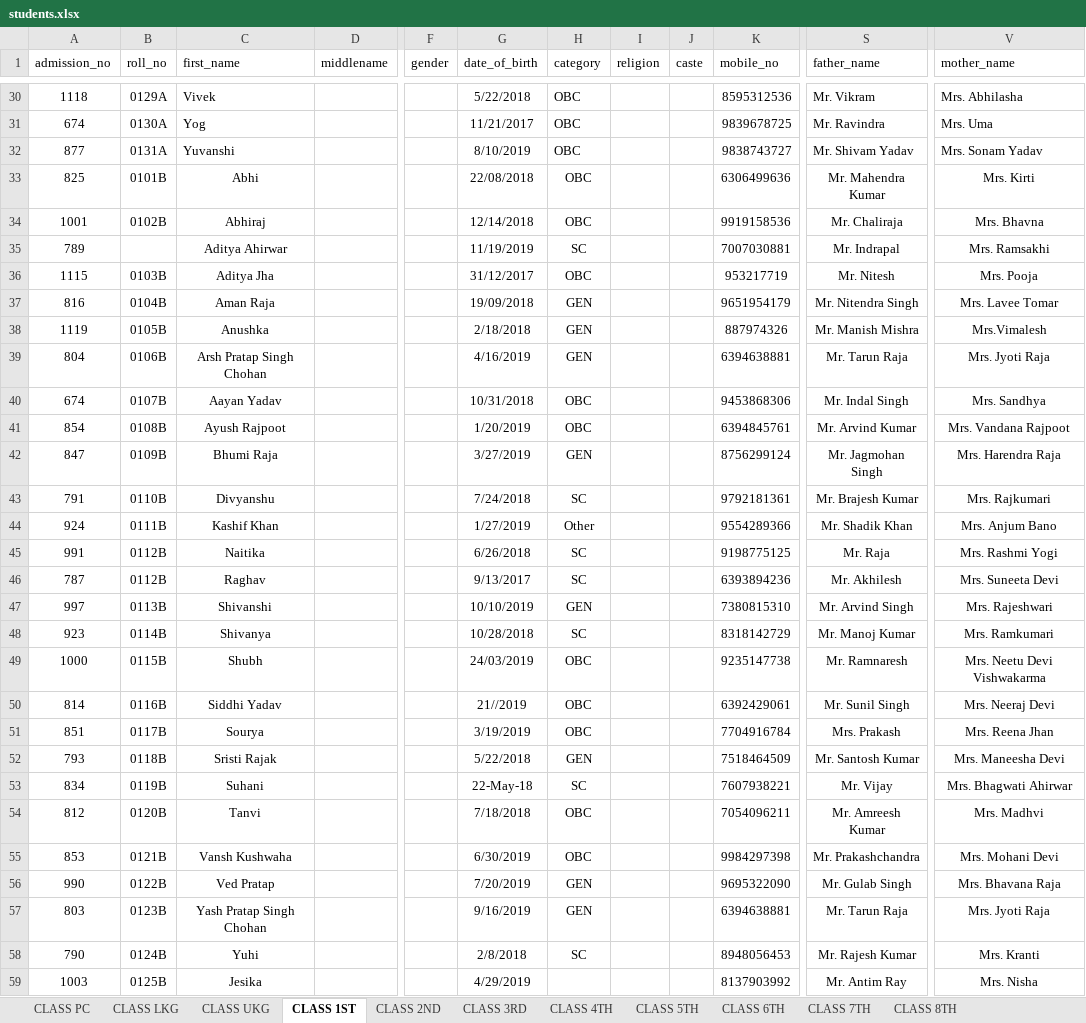
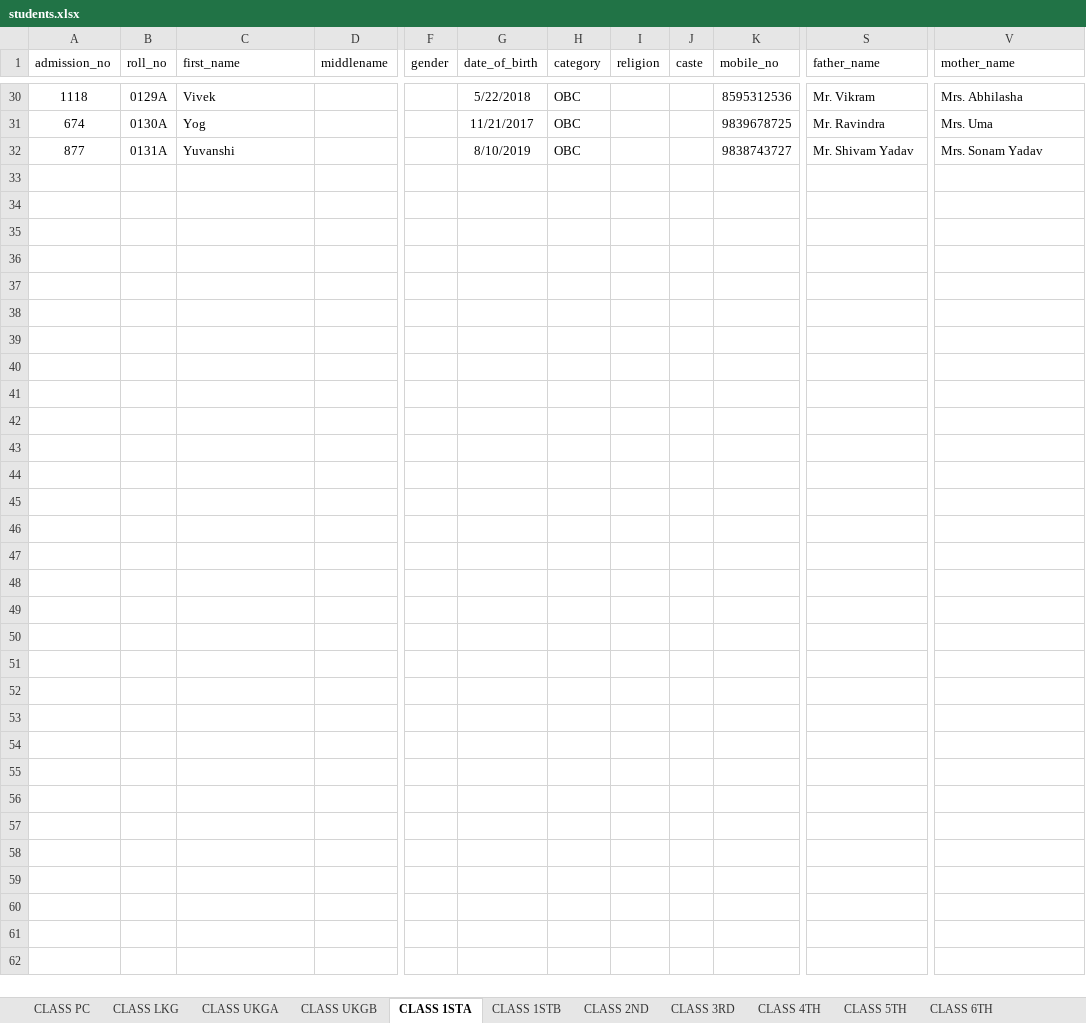
Before and after one commit to tprtpr51-eng/school-marks-portal, an Excel workbook: students.xlsx, sheet CLASS 1STA, drawn as a sheet; only a part is shown, gaps mark what is left out; values as stored, in another font and other column widths than the file's, no borders; rows hold the shown columns only; the diff names each change by its address in the sheet, - before the commit and + after, or states it on an @@ line.

```diff
--- a/students.xlsx (sheet CLASS 1STA)
+++ b/students.xlsx (sheet CLASS 1STA)
-sheet tab: CLASS UKG
+sheet tab: CLASS UKGA
-sheet tab: CLASS 1ST
+sheet tab: CLASS 1STA
+sheet tab: CLASS UKGB
+sheet tab: CLASS 1STB
-row 33: 825 | 0101B | Abhi |  |  | 22/08/2018 | OBC |  |  | 6306499636 | Mr. Mahendra Kumar | Mrs. Kirti
-row 34: 1001 | 0102B | Abhiraj |  |  | 12/14/2018 | OBC |  |  | 9919158536 | Mr. Chaliraja | Mrs. Bhavna
-row 35: 789 |  | Aditya Ahirwar |  |  | 11/19/2019 | SC |  |  | 7007030881 | Mr. Indrapal | Mrs. Ramsakhi
-row 36: 1115 | 0103B | Aditya Jha |  |  | 31/12/2017 | OBC |  |  | 953217719 | Mr. Nitesh | Mrs. Pooja
-row 37: 816 | 0104B | Aman Raja |  |  | 19/09/2018 | GEN |  |  | 9651954179 | Mr. Nitendra Singh | Mrs. Lavee Tomar
-row 38: 1119 | 0105B | Anushka |  |  | 2/18/2018 | GEN |  |  | 887974326 | Mr. Manish Mishra | Mrs.Vimalesh
-row 39: 804 | 0106B | Arsh Pratap Singh Chohan |  |  | 4/16/2019 | GEN |  |  | 6394638881 | Mr. Tarun Raja | Mrs. Jyoti Raja
-row 40: 674 | 0107B | Aayan Yadav |  |  | 10/31/2018 | OBC |  |  | 9453868306 | Mr. Indal Singh | Mrs. Sandhya
-row 41: 854 | 0108B | Ayush Rajpoot |  |  | 1/20/2019 | OBC |  |  | 6394845761 | Mr. Arvind Kumar | Mrs. Vandana Rajpoot
-row 42: 847 | 0109B | Bhumi Raja |  |  | 3/27/2019 | GEN |  |  | 8756299124 | Mr. Jagmohan Singh | Mrs. Harendra Raja
-row 43: 791 | 0110B | Divyanshu |  |  | 7/24/2018 | SC |  |  | 9792181361 | Mr. Brajesh Kumar | Mrs. Rajkumari
-row 44: 924 | 0111B | Kashif Khan |  |  | 1/27/2019 | Other |  |  | 9554289366 | Mr. Shadik Khan | Mrs. Anjum Bano
-row 45: 991 | 0112B | Naitika |  |  | 6/26/2018 | SC |  |  | 9198775125 | Mr. Raja | Mrs. Rashmi Yogi
-row 46: 787 | 0112B | Raghav |  |  | 9/13/2017 | SC |  |  | 6393894236 | Mr. Akhilesh | Mrs. Suneeta Devi
-row 47: 997 | 0113B | Shivanshi |  |  | 10/10/2019 | GEN |  |  | 7380815310 | Mr. Arvind Singh | Mrs. Rajeshwari
-row 48: 923 | 0114B | Shivanya |  |  | 10/28/2018 | SC |  |  | 8318142729 | Mr. Manoj Kumar | Mrs. Ramkumari
-row 49: 1000 | 0115B | Shubh |  |  | 24/03/2019 | OBC |  |  | 9235147738 | Mr. Ramnaresh | Mrs. Neetu Devi Vishwakarma
-row 50: 814 | 0116B | Siddhi Yadav |  |  | 21//2019 | OBC |  |  | 6392429061 | Mr. Sunil Singh | Mrs. Neeraj Devi
-row 51: 851 | 0117B | Sourya |  |  | 3/19/2019 | OBC |  |  | 7704916784 | Mrs. Prakash | Mrs. Reena Jhan
-row 52: 793 | 0118B | Sristi Rajak |  |  | 5/22/2018 | GEN |  |  | 7518464509 | Mr. Santosh Kumar | Mrs. Maneesha Devi
-row 53: 834 | 0119B | Suhani |  |  | 22-May-18 | SC |  |  | 7607938221 | Mr. Vijay | Mrs. Bhagwati Ahirwar
-row 54: 812 | 0120B | Tanvi |  |  | 7/18/2018 | OBC |  |  | 7054096211 | Mr. Amreesh Kumar | Mrs. Madhvi
-row 55: 853 | 0121B | Vansh Kushwaha |  |  | 6/30/2019 | OBC |  |  | 9984297398 | Mr. Prakashchandra | Mrs. Mohani Devi
-row 56: 990 | 0122B | Ved Pratap |  |  | 7/20/2019 | GEN |  |  | 9695322090 | Mr. Gulab Singh | Mrs. Bhavana Raja
-row 57: 803 | 0123B | Yash Pratap Singh Chohan |  |  | 9/16/2019 | GEN |  |  | 6394638881 | Mr. Tarun Raja | Mrs. Jyoti Raja
-row 58: 790 | 0124B | Yuhi |  |  | 2/8/2018 | SC |  |  | 8948056453 | Mr. Rajesh Kumar | Mrs. Kranti
-row 59: 1003 | 0125B | Jesika |  |  | 4/29/2019 |  |  |  | 8137903992 | Mr. Antim Ray | Mrs. Nisha
```
Also changed, not shown: sheet CLASS UKGA.
